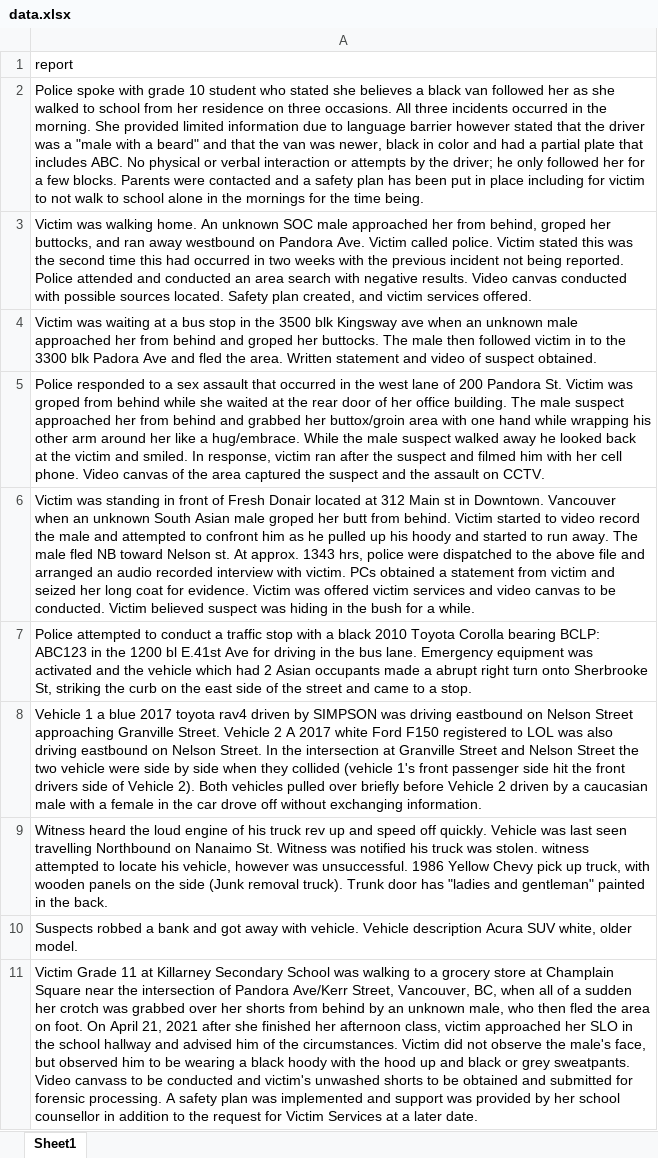
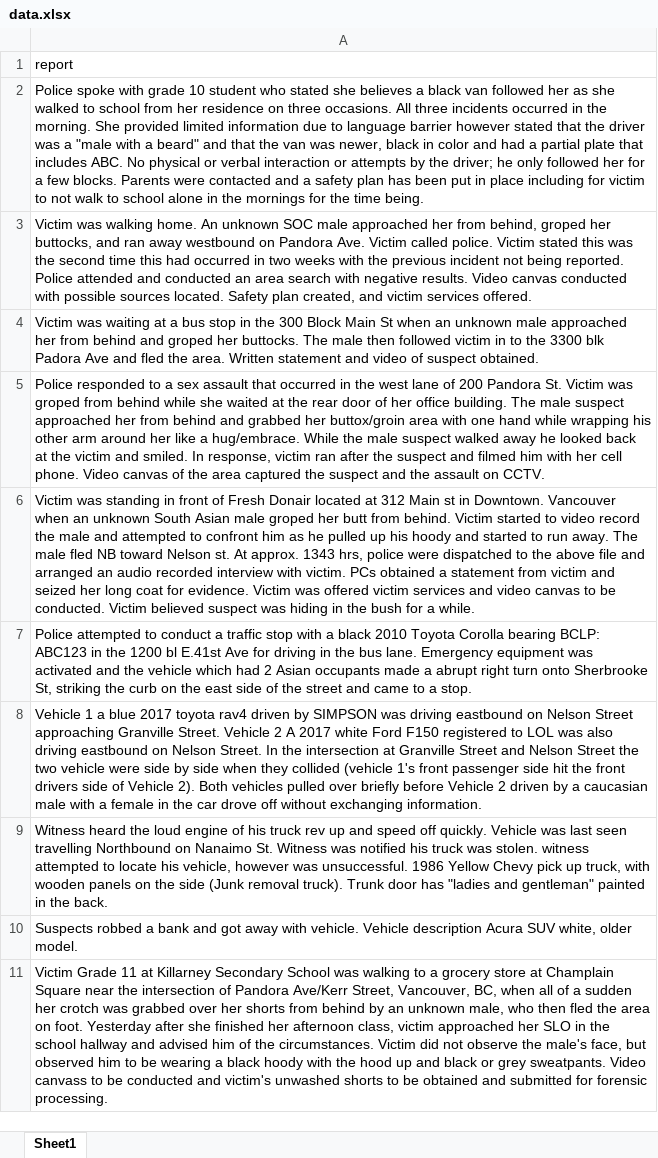
Before and after one commit to zsnowboarder/cos_similarity, an Excel workbook: data.xlsx, sheet Sheet1, drawn as a sheet; values as stored, in another font and other column widths than the file's, no borders; the diff names each change by its address in the sheet, - before the commit and + after, or states it on an @@ line.

Commit message:
Add files via upload

```diff
--- a/data.xlsx (sheet Sheet1)
+++ b/data.xlsx (sheet Sheet1)
-A4: …in the 3500 blk Kingsway ave when an…
+A4: …in the 300 Block Main St when an…
-A11: …on foot. On April 21, 2021 after she finished her afternoon class, victim approached her SLO in the school hallway and advised him of the circumstances. Victim did not observe the male's face, but observed him to be wearing a black hoody with the hood up and black or grey sweatpants. Video canvass to be conducted and victim's unwashed shorts to be obtained and submitted for forensic processing. A safety plan was implemented and support was provided by her school counsellor in addition to the request for Victim Services at a later date.
+A11: …on foot. Yesterday after she finished her afternoon class, victim approached her SLO in the school hallway and advised him of the circumstances. Victim did not observe the male's face, but observed him to be wearing a black hoody with the hood up and black or grey sweatpants. Video canvass to be conducted and victim's unwashed shorts to be obtained and submitted for forensic processing.
```
